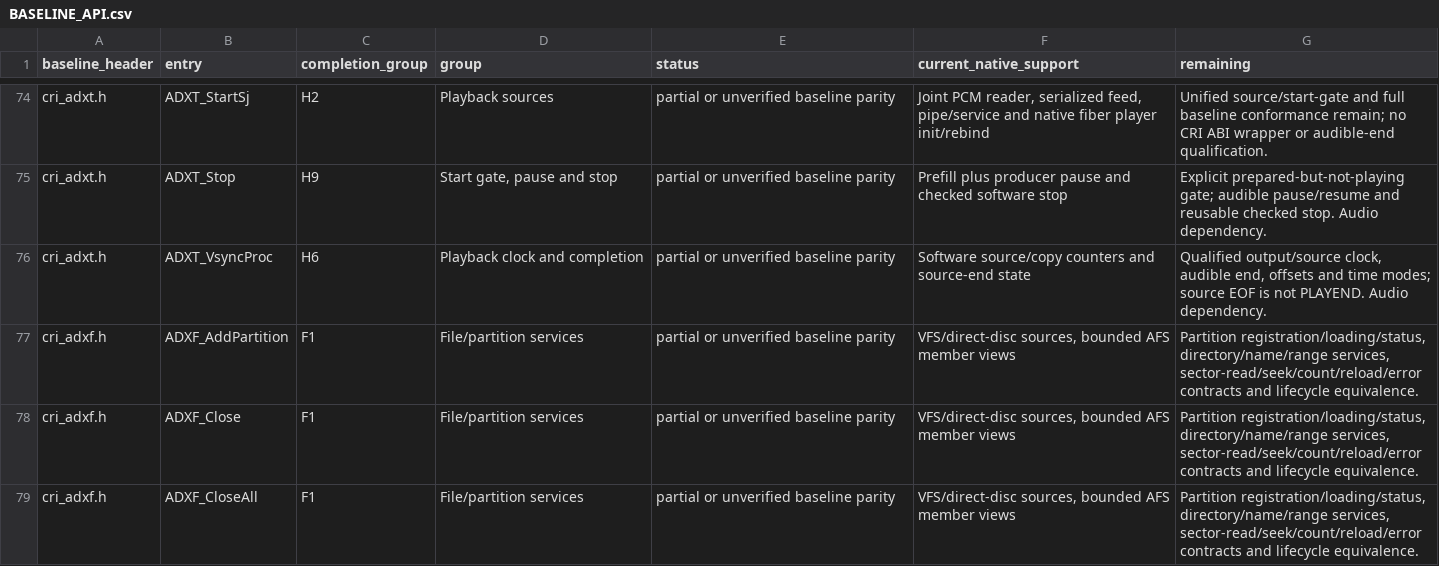
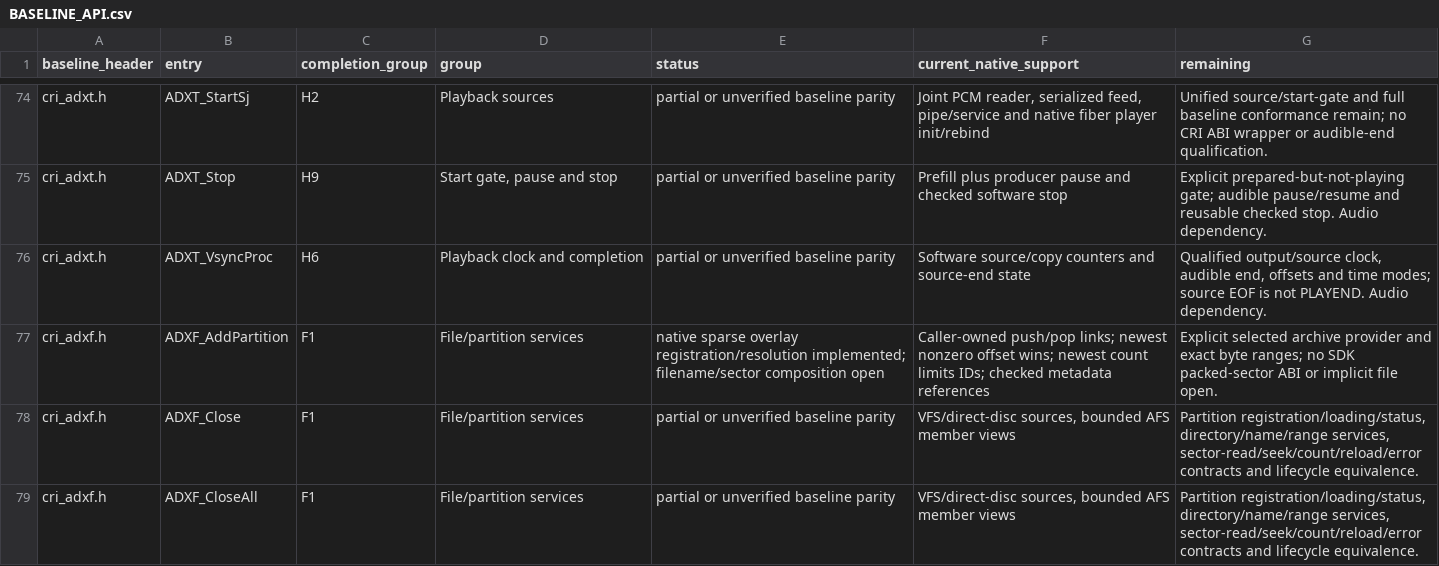
Before and after one commit to restricted-628/KallistiOS, a CSV file: addons/libkosdec/libADX/BASELINE_API.csv, drawn as a sheet; only a part is shown, gaps mark what is left out.

Commit message:
libADX: add sparse partition overlays with archive-aware resolution

```diff
--- a/addons/libkosdec/libADX/BASELINE_API.csv
+++ b/addons/libkosdec/libADX/BASELINE_API.csv
@@ -76,3 +76,3 @@ cri_adxt.h,ADXT_Stop,H9,"Start gate, pause and stop",partial or unverified basel
 cri_adxt.h,ADXT_VsyncProc,H6,Playback clock and completion,partial or unverified baseline parity,Software source/copy counters and source-end state,"Qualified output/source clock, audible end, offsets and time modes; source EOF is not PLAYEND. Audio dependency."
-cri_adxf.h,ADXF_AddPartition,F1,File/partition services,partial or unverified baseline parity,"VFS/direct-disc sources, bounded AFS member views","Partition registration/loading/status, directory/name/range services, sector-read/seek/count/reload/error contracts and lifecycle equivalence."
+cri_adxf.h,ADXF_AddPartition,F1,File/partition services,native sparse overlay registration/resolution implemented; filename/sector composition open,Caller-owned push/pop links; newest nonzero offset wins; newest count limits IDs; checked metadata references,Explicit selected archive provider and exact byte ranges; no SDK packed-sector ABI or implicit file open.
 cri_adxf.h,ADXF_Close,F1,File/partition services,partial or unverified baseline parity,"VFS/direct-disc sources, bounded AFS member views","Partition registration/loading/status, directory/name/range services, sector-read/seek/count/reload/error contracts and lifecycle equivalence."
```
Also changed, not shown: 8 other files.
